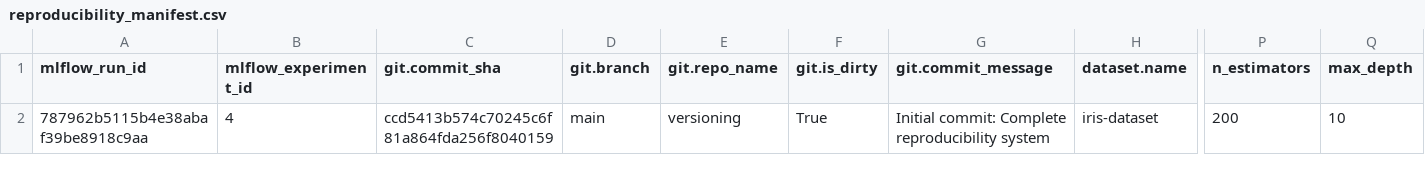
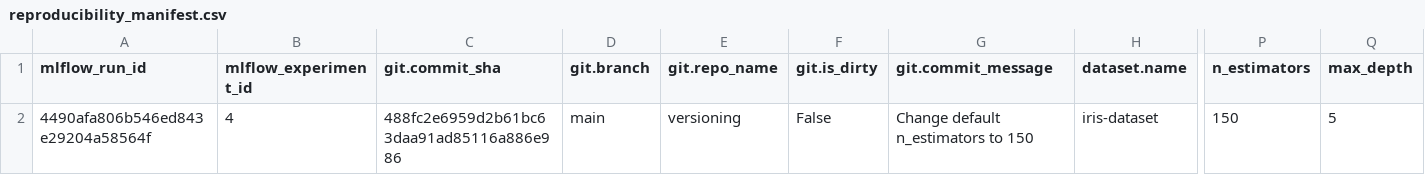
Before and after one commit to ezzat223/versioning, a CSV file: reproducibility_manifest.csv, drawn as a sheet; only a part is shown, gaps mark what is left out; the diff names each change by its address in the sheet, - before the commit and + after, or states it on an @@ line.

Commit message:
ignored reproducibility manifest

```diff
--- a/reproducibility_manifest.csv
+++ b/reproducibility_manifest.csv
-A2 (mlflow_run_id): 787962b5115b4e38abaf39be8918c9aa
+A2 (mlflow_run_id): 4490afa806b546ed843e29204a58564f
-C2 (git.commit_sha): ccd5413b574c70245c6f81a864fda256f8040159
+C2 (git.commit_sha): 488fc2e6959d2b61bc63daa91ad85116a886e986
-F2 (git.is_dirty): True
+F2 (git.is_dirty): False
-G2 (git.commit_message): Initial commit: Complete reproducibility system
+G2 (git.commit_message): Change default n_estimators to 150
-P2 (n_estimators): 200
+P2 (n_estimators): 150
-Q2 (max_depth): 10
+Q2 (max_depth): 5
```
Also changed, not shown: 1 other file.
